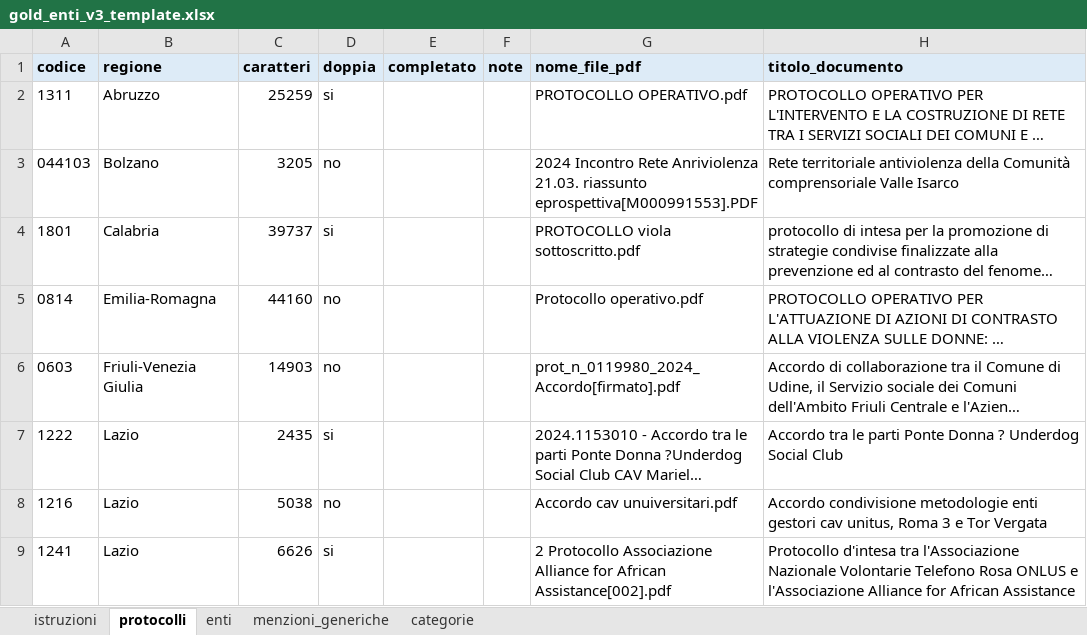
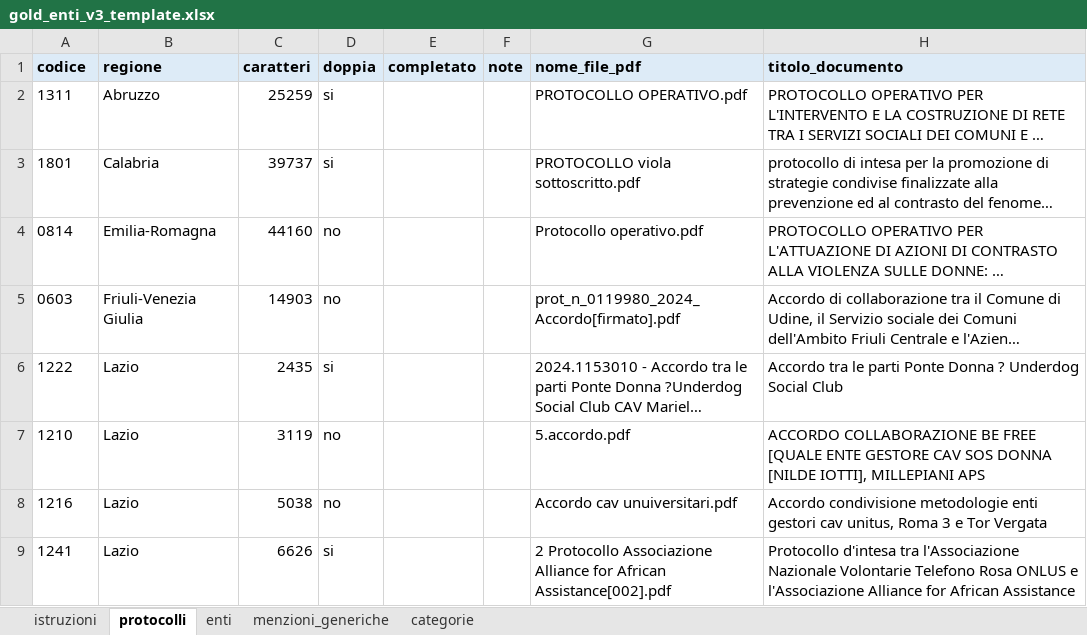
Before and after one commit to istat-methodology/paper-reti, an Excel workbook: annotazione/gold_v2/gold_enti_v3_template.xlsx, sheet protocolli, drawn as a sheet; only a part is shown; long unchanged cells end in …; values as stored, in another font and other column widths than the file's, no borders; removed rows and columns are numbered as before the commit, all else as after; the diff names each change by its address in the sheet, - before the commit and + after, or states it on an @@ line.

```diff
--- a/annotazione/gold_v2/gold_enti_v3_template.xlsx (sheet protocolli)
+++ b/annotazione/gold_v2/gold_enti_v3_template.xlsx (sheet protocolli)
-row 3: 044103 | Bolzano | 3205 | no |  |  | 2024 Incontro Rete Anriviolenza 21.03. riassunto eprospettiva[M000991553].PDF | Rete territoriale antiviolenza della Comunità comprensoriale Valle Isarco
+row 7: 1210 | Lazio | 3119 | no |  |  | 5.accordo.pdf | ACCORDO COLLABORAZIONE BE FREE [QUALE ENTE GESTORE CAV SOS DONNA [NILDE IOTTI], MILLEPIANI APS
```
Also changed, not shown: revisione/revisione_pubblicazione_v1_2.xlsx, 45 other files.
